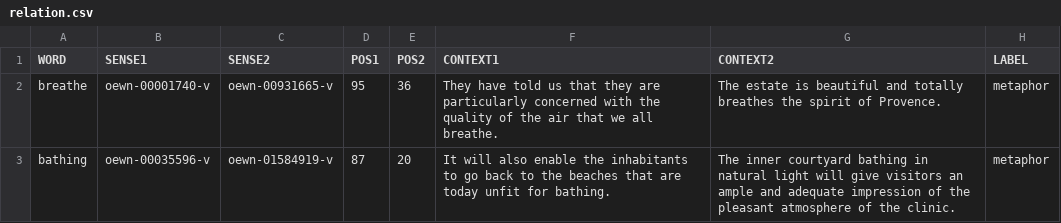
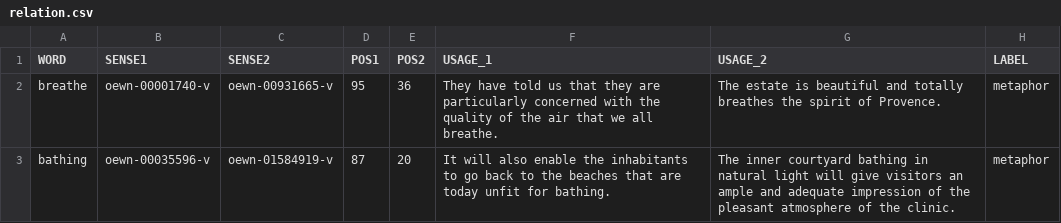
Before and after one commit to jadermcs/change_characterization, a CSV file: data/relation.csv, drawn as a sheet; only a part is shown.

Commit message:
update

```diff
--- a/data/relation.csv
+++ b/data/relation.csv
@@ -1,2 +1,2 @@
-WORD	SENSE1	SENSE2	POS1	POS2	CONTEXT1	CONTEXT2	LABEL
+WORD	SENSE1	SENSE2	POS1	POS2	USAGE_1	USAGE_2	LABEL
 breathe	oewn-00001740-v	oewn-00931665-v	95	36	They have told us that they are particularly concerned with the quality of the air that we all breathe.	The estate is beautiful and totally breathes the spirit of Provence.	metaphor
```
